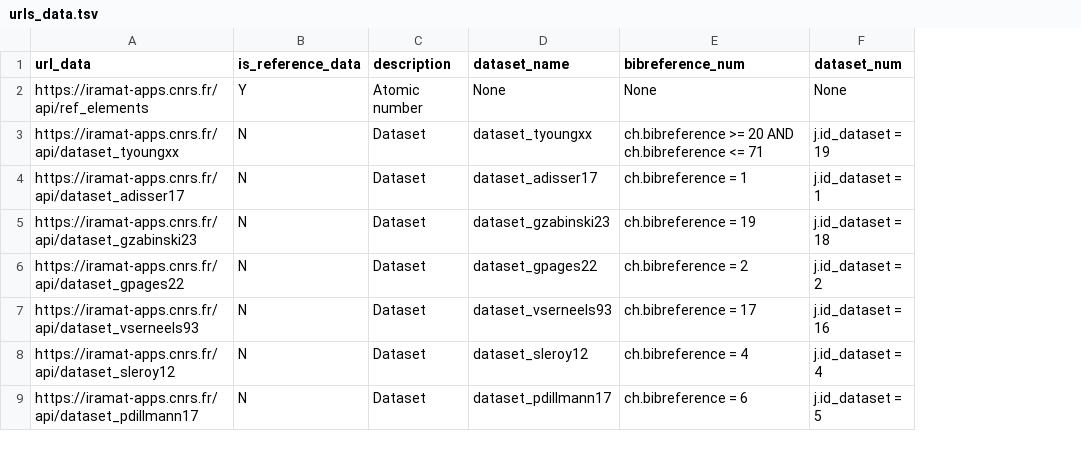
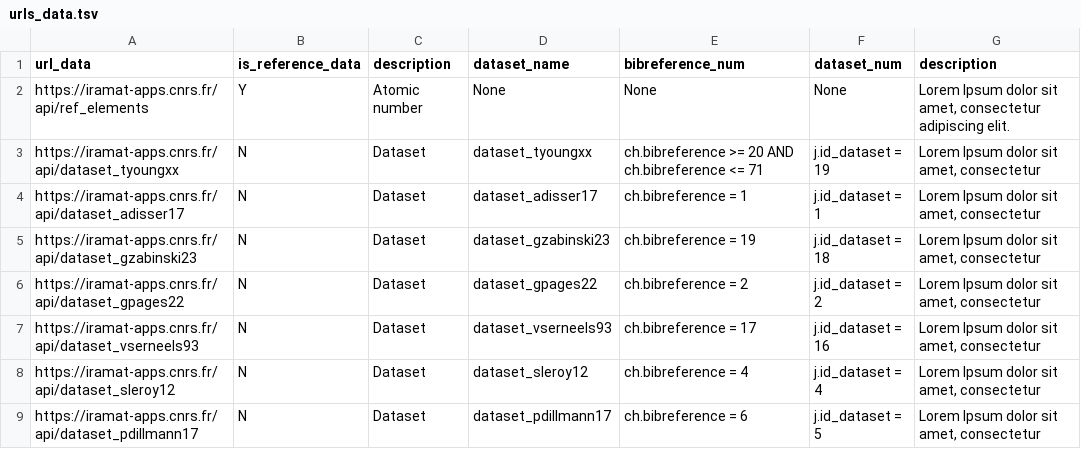
Before and after one commit to iramat/chips, a TSV file: static/data/urls_data.tsv, drawn as a sheet; only a part is shown; the diff names each change by its address in the sheet, - before the commit and + after, or states it on an @@ line.

Commit message:
changing urls_data.tsv adding descriptions for Zenodo dump

```diff
--- a/static/data/urls_data.tsv
+++ b/static/data/urls_data.tsv
+column G (description), rows 2-9: Lorem Ipsum dolor sit amet, consectetur adipiscing elit. | Lorem Ipsum dolor sit amet, consectetur | Lorem Ipsum dolor sit amet, consectetur | Lorem Ipsum dolor sit amet, consectetur | Lorem Ipsum dolor sit amet, consectetur | Lorem Ipsum dolor sit amet, consectetur | Lorem Ipsum dolor sit amet, consectetur | Lorem Ipsum dolor sit amet, consectetur
```
Also changed, not shown: 1 other file.
